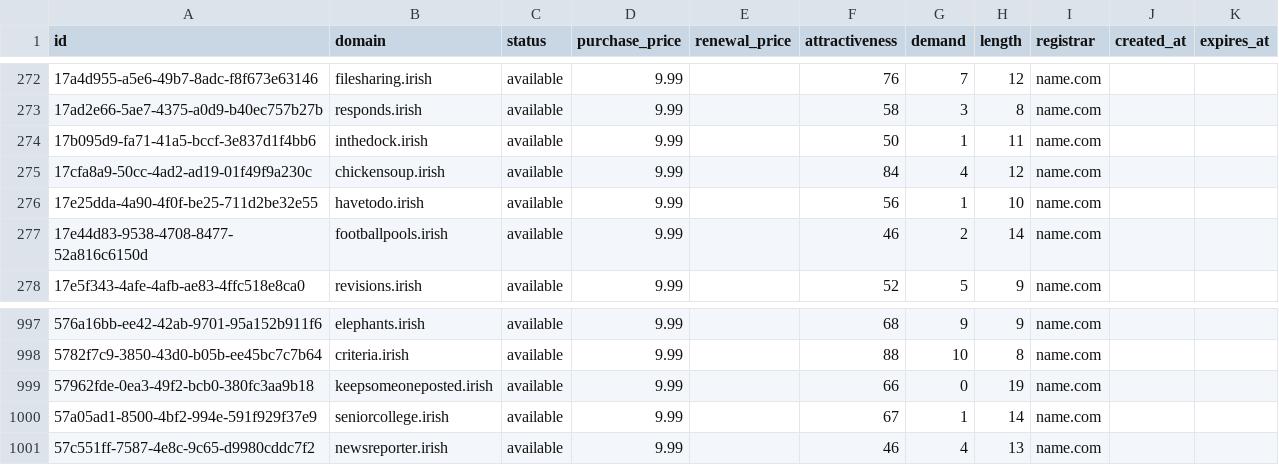
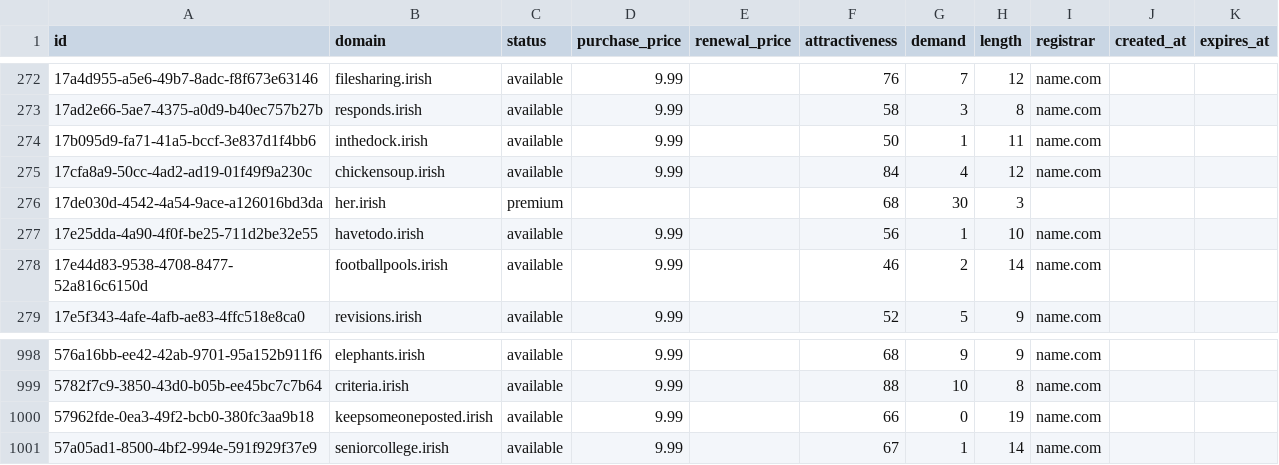
Before and after one commit to UniqueDomains/irish-oneword-domains, a CSV file: irish.csv, drawn as a sheet; only a part is shown, gaps mark what is left out; removed rows and columns are numbered as before the commit, all else as after; the diff names each change by its address in the sheet, - before the commit and + after, or states it on an @@ line.

Commit message:
Domains update

```diff
--- a/irish.csv
+++ b/irish.csv
+row 276: 17de030d-4542-4a54-9ace-a126016bd3da | her.irish | premium |  |  | 68 | 30 | 3
-row 1001: 57c551ff-7587-4e8c-9c65-d9980cddc7f2 | newsreporter.irish | available | 9.99 |  | 46 | 4 | 13 | name.com
```
Also changed, not shown: 1 other file.
